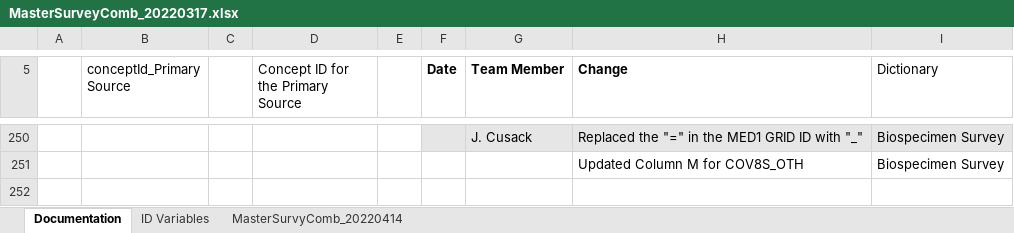
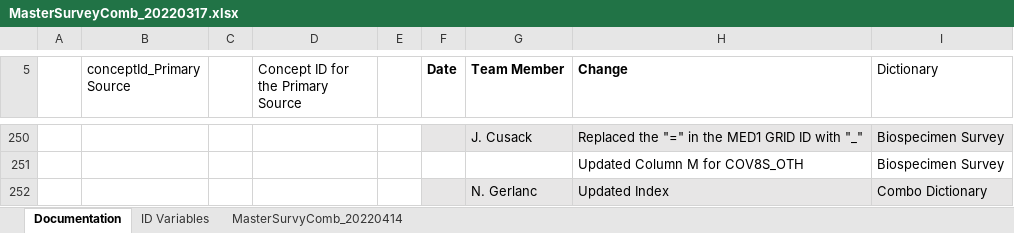
Before and after one commit to Analyticsphere/ConnectMasterAndSurveyCombinedDataDictionary, an Excel workbook: MasterSurveyComb_20220317.xlsx, sheet Documentation, drawn as a sheet; only a part is shown, gaps mark what is left out; values as stored, in another font and other column widths than the file's, no borders; the diff names each change by its address in the sheet, - before the commit and + after, or states it on an @@ line.

Commit message:
Updated Index columns

```diff
--- a/MasterSurveyComb_20220317.xlsx (sheet Documentation)
+++ b/MasterSurveyComb_20220317.xlsx (sheet Documentation)
+row 252:  |  |  |  |  |  | N. Gerlanc | Updated Index | Combo Dictionary
```
Also changed, not shown: sheet MasterSurvyComb_20220414.
